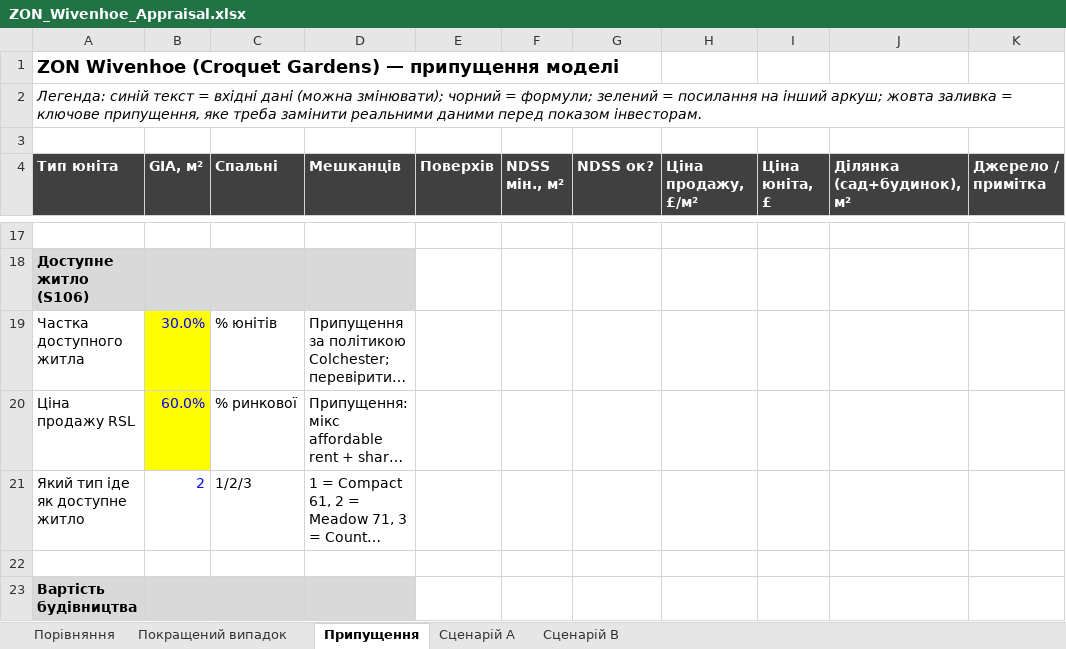
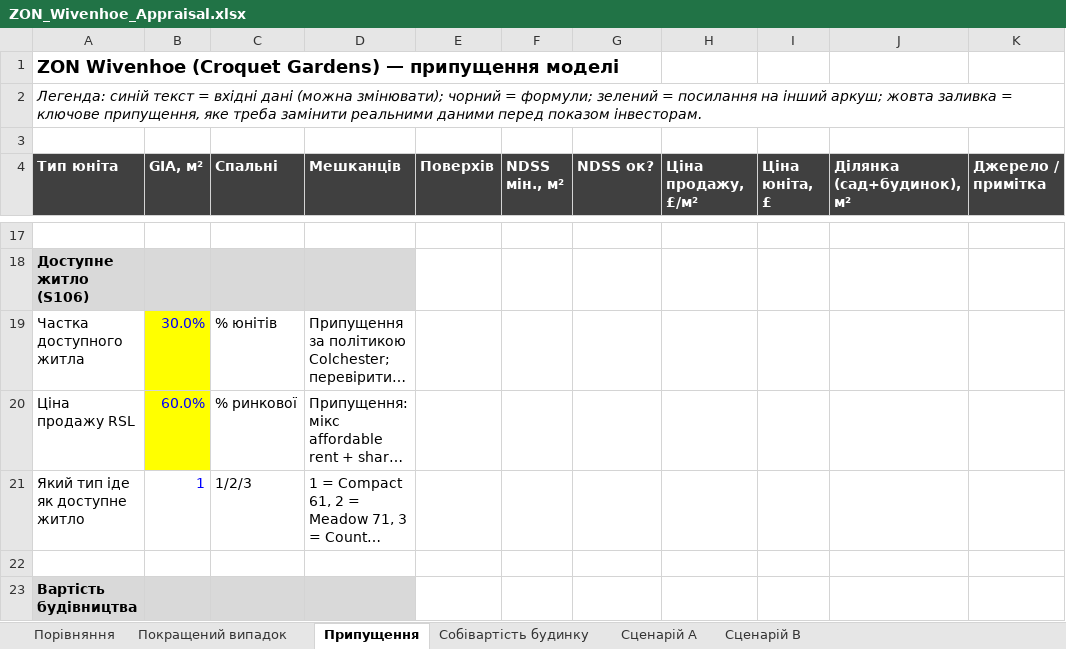
Before and after one commit to ihorkoliuk-bit/ihor-, an Excel workbook: model/ZON_Wivenhoe_Appraisal.xlsx, sheet Припущення, drawn as a sheet; only a part is shown, gaps mark what is left out; long unchanged cells end in …; values as stored, in another font and other column widths than the file's, no borders; the diff covers the shown part only; the diff names each change by its address in the sheet, - before the commit and + after, or states it on an @@ line.

```diff
--- a/model/ZON_Wivenhoe_Appraisal.xlsx (sheet Припущення)
+++ b/model/ZON_Wivenhoe_Appraisal.xlsx (sheet Припущення)
+sheet tab: Собівартість будинку
-B21 (GIA, м²): 2
+B21 (GIA, м²): 1
```
Also changed, not shown: 1 added row, 1 removed row and 11 edited cells elsewhere in this sheet, sheet Порівняння, sheet Сценарій A, sheet Сценарій B, sheet Покращений випадок, 1 other file.
